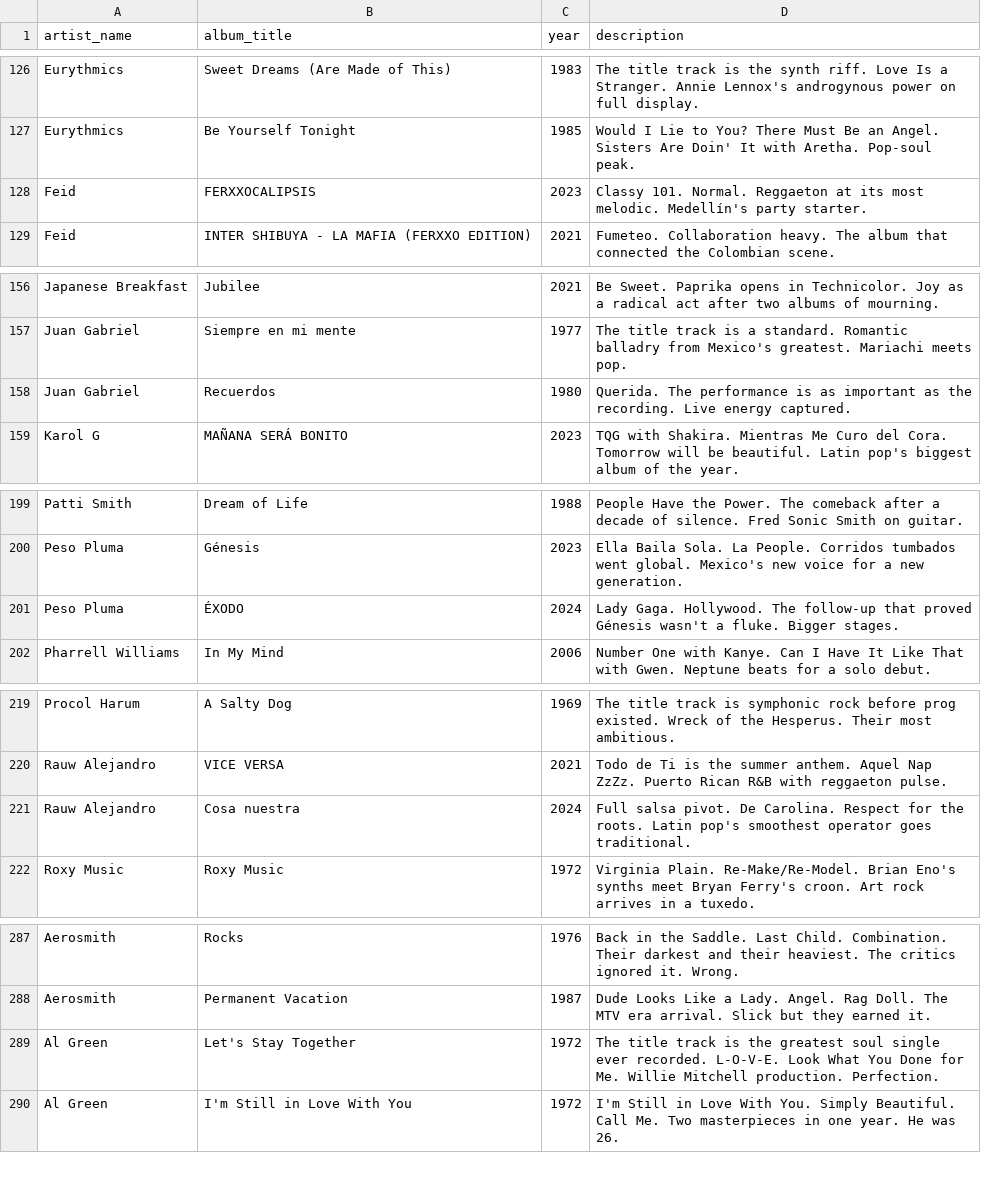
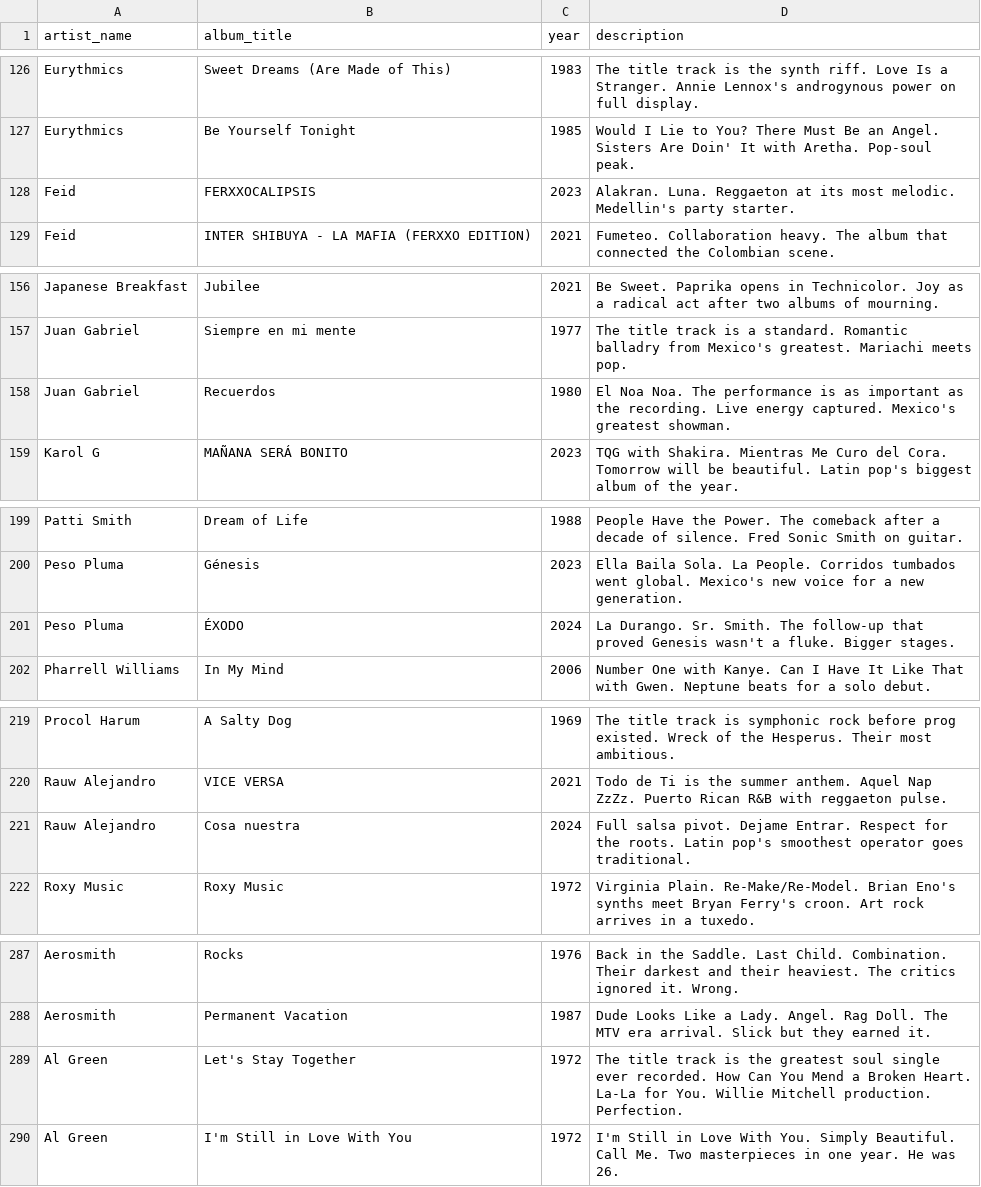
Before and after one commit to ewill22/guapa-site, a CSV file: public/data/album-editorial.csv, drawn as a sheet; only a part is shown, gaps mark what is left out; the diff covers the shown part only.

```diff
--- a/public/data/album-editorial.csv
+++ b/public/data/album-editorial.csv
@@ -127,3 +127,3 @@ Eurythmics,Sweet Dreams (Are Made of This),1983,The title track is the synth rif
 Eurythmics,Be Yourself Tonight,1985,Would I Lie to You? There Must Be an Angel. Sisters Are Doin' It with Aretha. Pop-soul peak.
-Feid,FERXXOCALIPSIS,2023,Classy 101. Normal. Reggaeton at its most melodic. Medellín's party starter.
+Feid,FERXXOCALIPSIS,2023,Alakran. Luna. Reggaeton at its most melodic. Medellin's party starter.
 Feid,INTER SHIBUYA - LA MAFIA (FERXXO EDITION),2021,Fumeteo. Collaboration heavy. The album that connected the Colombian scene.
@@ -157,3 +157,3 @@ Japanese Breakfast,Jubilee,2021,Be Sweet. Paprika opens in Technicolor. Joy as a
 Juan Gabriel,Siempre en mi mente,1977,The title track is a standard. Romantic balladry from Mexico's greatest. Mariachi meets pop.
-Juan Gabriel,Recuerdos,1980,Querida. The performance is as important as the recording. Live energy captured.
+Juan Gabriel,Recuerdos,1980,El Noa Noa. The performance is as important as the recording. Live energy captured. Mexico's greatest showman.
 Karol G,MAÑANA SERÁ BONITO,2023,TQG with Shakira. Mientras Me Curo del Cora. Tomorrow will be beautiful. Latin pop's biggest album of the year.
@@ -200,3 +200,3 @@ Patti Smith,Dream of Life,1988,People Have the Power. The comeback after a decad
 Peso Pluma,Génesis,2023,Ella Baila Sola. La People. Corridos tumbados went global. Mexico's new voice for a new generation.
-Peso Pluma,ÉXODO,2024,Lady Gaga. Hollywood. The follow-up that proved Génesis wasn't a fluke. Bigger stages.
+Peso Pluma,ÉXODO,2024,La Durango. Sr. Smith. The follow-up that proved Genesis wasn't a fluke. Bigger stages.
 Pharrell Williams,In My Mind,2006,Number One with Kanye. Can I Have It Like That with Gwen. Neptune beats for a solo debut.
@@ -220,3 +220,3 @@ Procol Harum,A Salty Dog,1969,The title track is symphonic rock before prog exis
 Rauw Alejandro,VICE VERSA,2021,Todo de Ti is the summer anthem. Aquel Nap ZzZz. Puerto Rican R&B with reggaeton pulse.
-Rauw Alejandro,Cosa nuestra,2024,Full salsa pivot. De Carolina. Respect for the roots. Latin pop's smoothest operator goes traditional.
+Rauw Alejandro,Cosa nuestra,2024,Full salsa pivot. Dejame Entrar. Respect for the roots. Latin pop's smoothest operator goes traditional.
 Roxy Music,Roxy Music,1972,Virginia Plain. Re-Make/Re-Model. Brian Eno's synths meet Bryan Ferry's croon. Art rock arrives in a tuxedo.
@@ -288,3 +288,3 @@ Aerosmith,Rocks,1976,Back in the Saddle. Last Child. Combination. Their darkest
 Aerosmith,Permanent Vacation,1987,Dude Looks Like a Lady. Angel. Rag Doll. The MTV era arrival. Slick but they earned it.
-Al Green,Let's Stay Together,1972,The title track is the greatest soul single ever recorded. L-O-V-E. Look What You Done for Me. Willie Mitchell production. Perfection.
+Al Green,Let's Stay Together,1972,The title track is the greatest soul single ever recorded. How Can You Mend a Broken Heart. La-La for You. Willie Mitchell production. Perfection.
 Al Green,I'm Still in Love With You,1972,I'm Still in Love With You. Simply Beautiful. Call Me. Two masterpieces in one year. He was 26.
```
Also changed, not shown: 12 edited cells elsewhere in this file.
